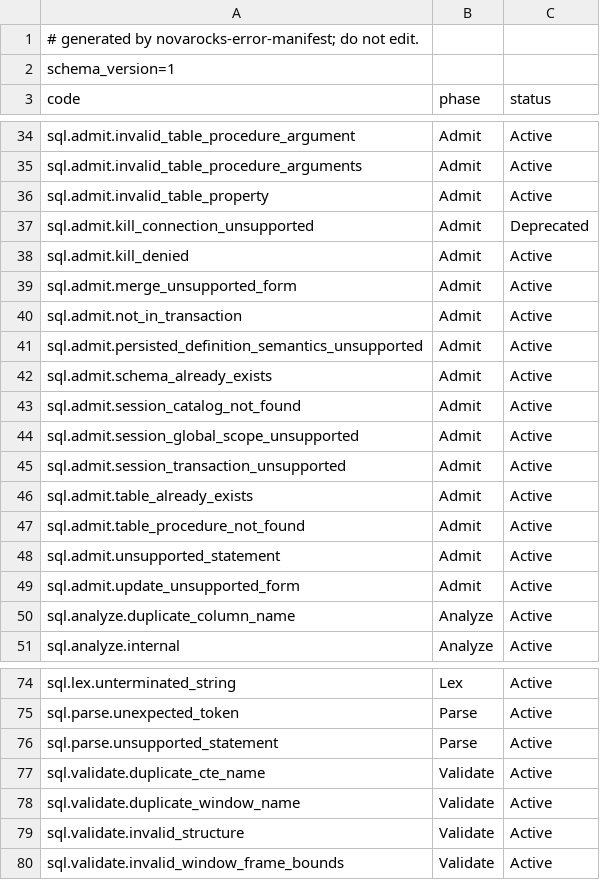
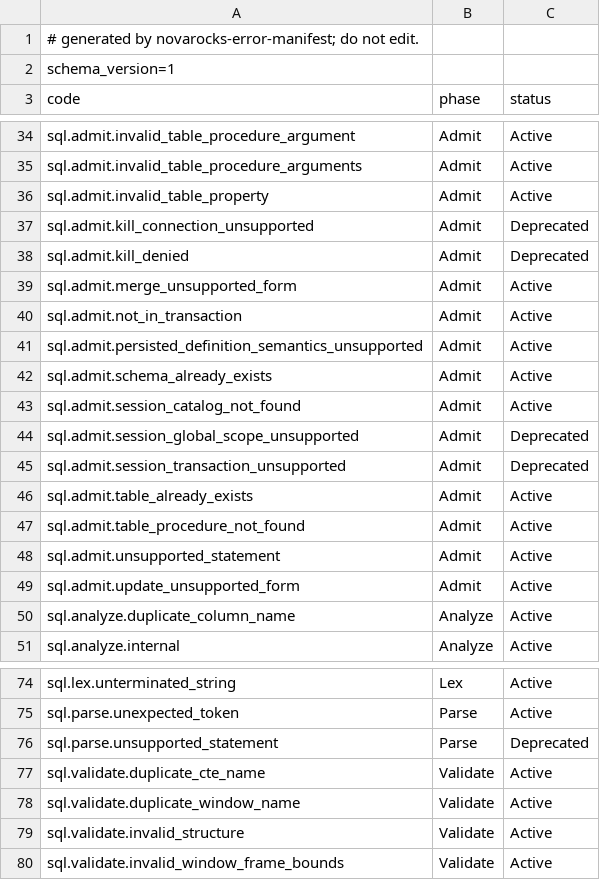
Before and after one commit to NovaRocks/NovaRocks, a TSV file: tools/error-manifest/error-ledger-v1.tsv, drawn as a sheet; only a part is shown, gaps mark what is left out.

Commit message:
Retire legacy parser and statement error descriptors

```diff
--- a/tools/error-manifest/error-ledger-v1.tsv
+++ b/tools/error-manifest/error-ledger-v1.tsv
@@ -37,3 +37,3 @@ sql.admit.invalid_table_property	Admit	Active
 sql.admit.kill_connection_unsupported	Admit	Deprecated
-sql.admit.kill_denied	Admit	Active
+sql.admit.kill_denied	Admit	Deprecated
 sql.admit.merge_unsupported_form	Admit	Active
@@ -43,4 +43,4 @@ sql.admit.schema_already_exists	Admit	Active
 sql.admit.session_catalog_not_found	Admit	Active
-sql.admit.session_global_scope_unsupported	Admit	Active
-sql.admit.session_transaction_unsupported	Admit	Active
+sql.admit.session_global_scope_unsupported	Admit	Deprecated
+sql.admit.session_transaction_unsupported	Admit	Deprecated
 sql.admit.table_already_exists	Admit	Active
@@ -75,3 +75,3 @@ sql.lex.unterminated_string	Lex	Active
 sql.parse.unexpected_token	Parse	Active
-sql.parse.unsupported_statement	Parse	Active
+sql.parse.unsupported_statement	Parse	Deprecated
 sql.validate.duplicate_cte_name	Validate	Active
```
